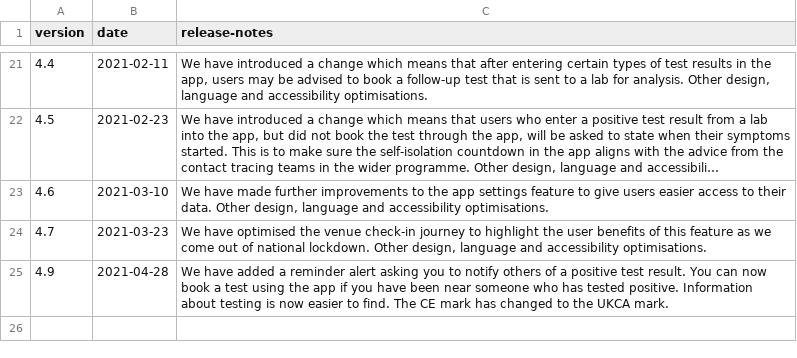
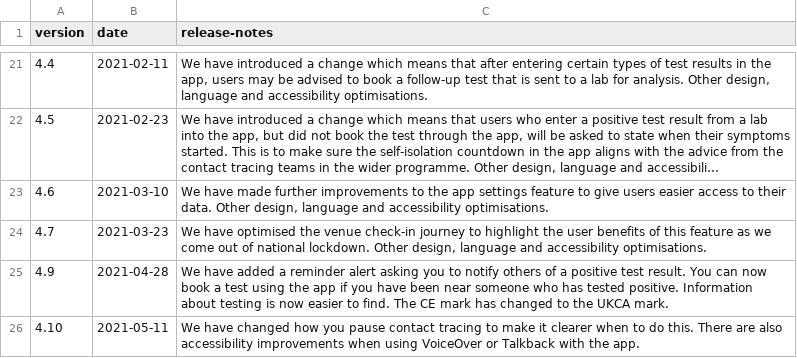
Before and after one commit to test-and-trace-data/releases, a CSV file: data/nhs-covid-19-releases-ios.csv, drawn as a sheet; only a part is shown, gaps mark what is left out; long unchanged cells end in …; the diff names each change by its address in the sheet, - before the commit and + after, or states it on an @@ line.

```diff
--- a/data/nhs-covid-19-releases-ios.csv
+++ b/data/nhs-covid-19-releases-ios.csv
+row 26: 4.10 | 2021-05-11 | We have changed how you pause contact tracing to make it clearer when to do this. There are also accessibility improvements when using VoiceOver or Talkback with the app.
```
Also changed, not shown: data/nhs-covid-19-releases-android.csv.
